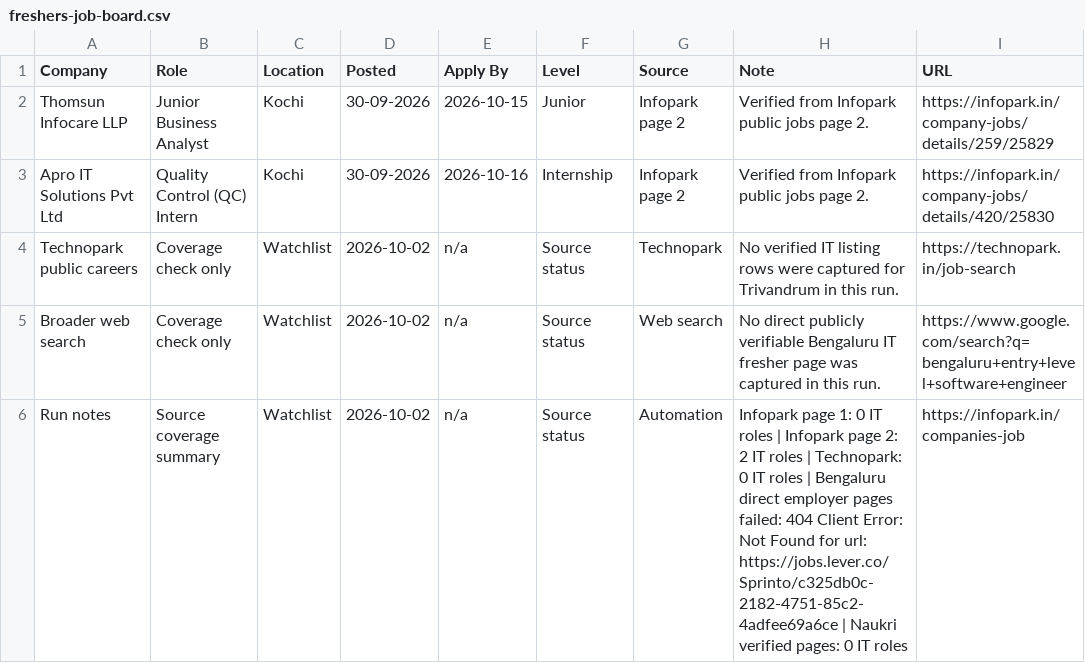
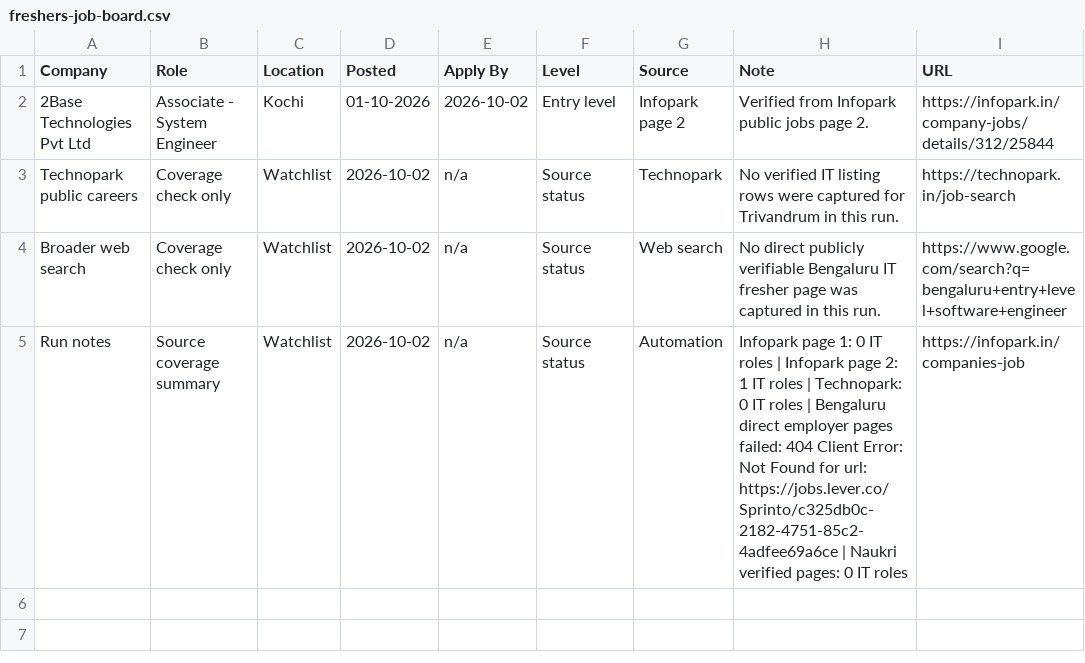
Before and after one commit to sk-learner/Automation-freshers-job-alert, a CSV file: outputs/freshers-job-board.csv, drawn as a sheet.

```diff
--- a/outputs/freshers-job-board.csv
+++ b/outputs/freshers-job-board.csv
@@ -1,6 +1,5 @@
 Company,Role,Location,Posted,Apply By,Level,Source,Note,URL
-Thomsun Infocare LLP,Junior Business Analyst,Kochi,30-09-2026,2026-10-15,Junior,Infopark page 2,Verified from Infopark public jobs page 2.,https://infopark.in/company-jobs/details/259/25829
-Apro IT Solutions Pvt Ltd,Quality Control (QC) Intern,Kochi,30-09-2026,2026-10-16,Internship,Infopark page 2,Verified from Infopark public jobs page 2.,https://infopark.in/company-jobs/details/420/25830
+2Base Technologies Pvt Ltd,Associate - System Engineer,Kochi,01-10-2026,2026-10-02,Entry level,Infopark page 2,Verified from Infopark public jobs page 2.,https://infopark.in/company-jobs/details/312/25844
 Technopark public careers,Coverage check only,Watchlist,2026-10-02,n/a,Source status,Technopark,No verified IT listing rows were captured for Trivandrum in this run.,https://technopark.in/job-search
 Broader web search,Coverage check only,Watchlist,2026-10-02,n/a,Source status,Web search,No direct publicly verifiable Bengaluru IT fresher page was captured in this run.,https://www.google.com/search?q=bengaluru+entry+level+software+engineer
-Run notes,Source coverage summary,Watchlist,2026-10-02,n/a,Source status,Automation,Infopark page 1: 0 IT roles | Infopark page 2: 2 IT roles | Technopark: 0 IT roles | Bengaluru direct employer pages failed: 404 Client Error: Not Found for url: https://jobs.lever.co/Sprinto/c325db0c-2182-4751-85c2-4adfee69a6ce | Naukri verified pages: 0 IT roles,https://infopark.in/companies-job
+Run notes,Source coverage summary,Watchlist,2026-10-02,n/a,Source status,Automation,Infopark page 1: 0 IT roles | Infopark page 2: 1 IT roles | Technopark: 0 IT roles | Bengaluru direct employer pages failed: 404 Client Error: Not Found for url: https://jobs.lever.co/Sprinto/c325db0c-2182-4751-85c2-4adfee69a6ce | Naukri verified pages: 0 IT roles,https://infopark.in/companies-job
```
Also changed, not shown: docs/freshers-job-board.csv, 4 other files.
